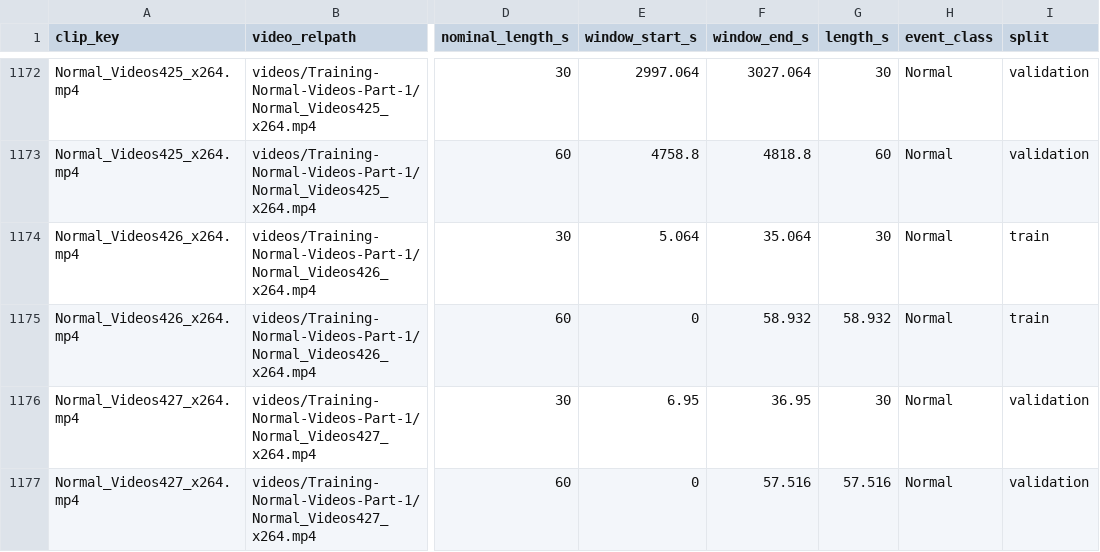
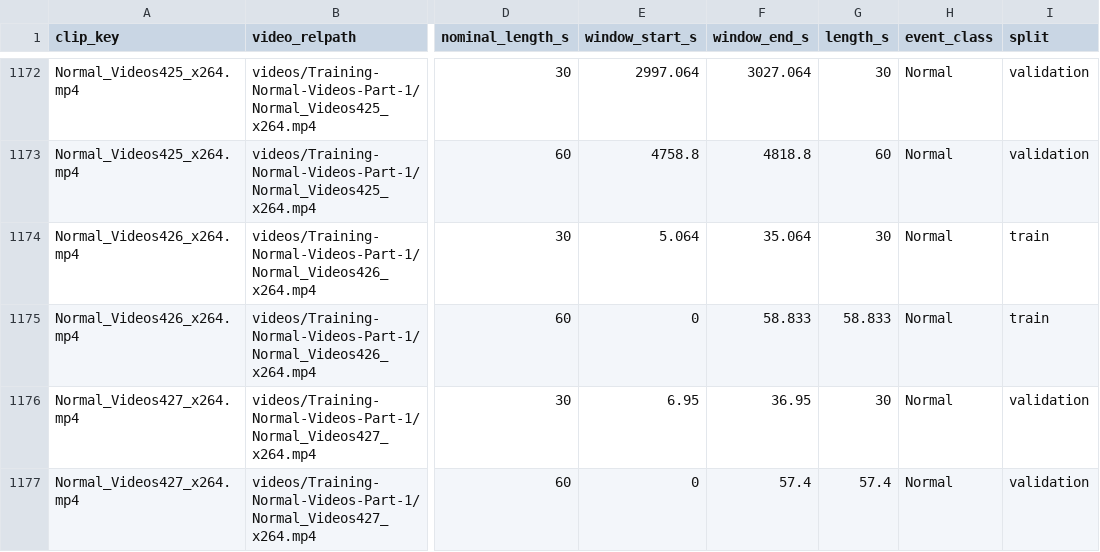
Before and after one commit to OmniSight-team/omnisight, a CSV file: datasets/windows/ucf_crime.csv, drawn as a sheet; only a part is shown, gaps mark what is left out; the diff covers the shown part only; the diff names each change by its address in the sheet, - before the commit and + after, or states it on an @@ line.

Commit message:
fix: end UCF-Crime's negative windows at the last frame the video decodes

```diff
--- a/datasets/windows/ucf_crime.csv
+++ b/datasets/windows/ucf_crime.csv
-F1175 (window_end_s): 58.932
+F1175 (window_end_s): 58.833
-G1175 (length_s): 58.932
+G1175 (length_s): 58.833
-F1177 (window_end_s): 57.516
+F1177 (window_end_s): 57.4
-G1177 (length_s): 57.516
+G1177 (length_s): 57.4
```
Also changed, not shown: 109 edited cells elsewhere in this file, 7 other files.
